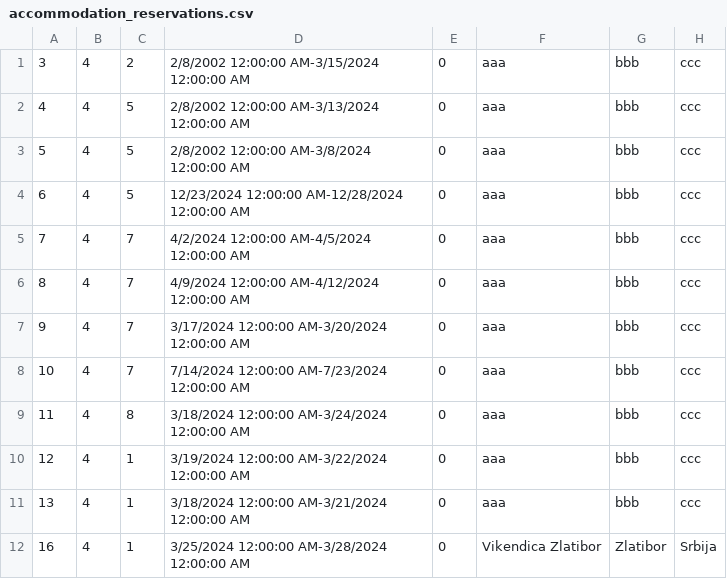
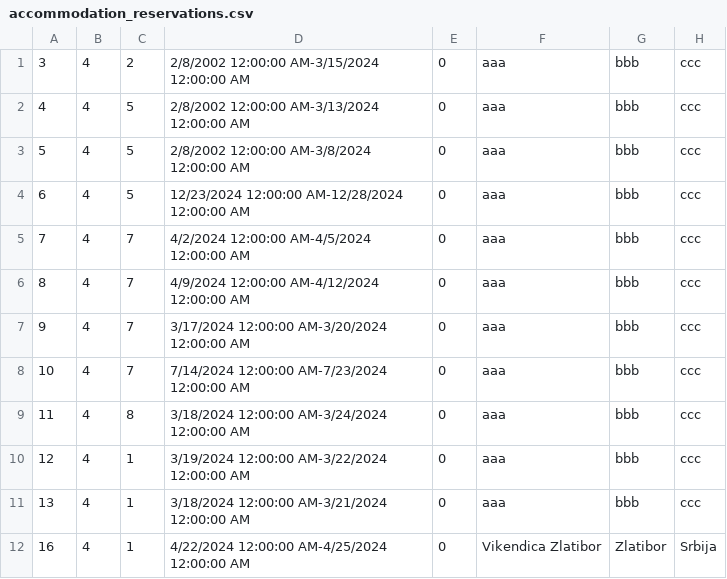
Before and after one commit to katarinap02/booking-application, a CSV file: Resources/Data/accommodation_reservations.csv, drawn as a sheet.

```diff
--- a/Resources/Data/accommodation_reservations.csv
+++ b/Resources/Data/accommodation_reservations.csv
@@ -11,2 +11,2 @@
 13|4|1|3/18/2024 12:00:00 AM-3/21/2024 12:00:00 AM|0|aaa|bbb|ccc
-16|4|1|3/25/2024 12:00:00 AM-3/28/2024 12:00:00 AM|0|Vikendica Zlatibor|Zlatibor|Srbija
+16|4|1|4/22/2024 12:00:00 AM-4/25/2024 12:00:00 AM|0|Vikendica Zlatibor|Zlatibor|Srbija
```
Also changed, not shown: 12 other files.
